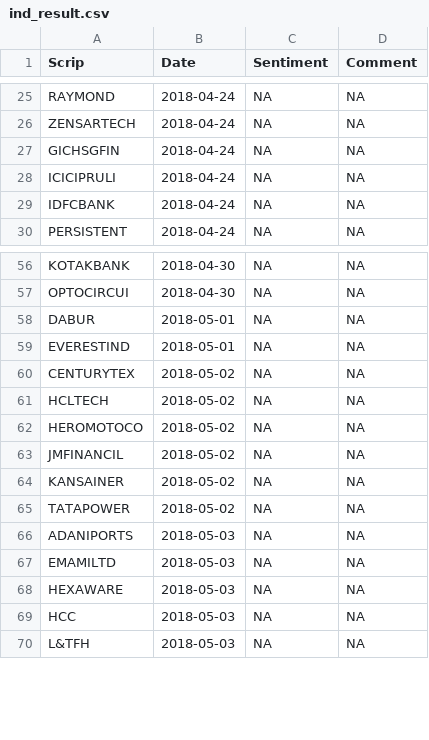
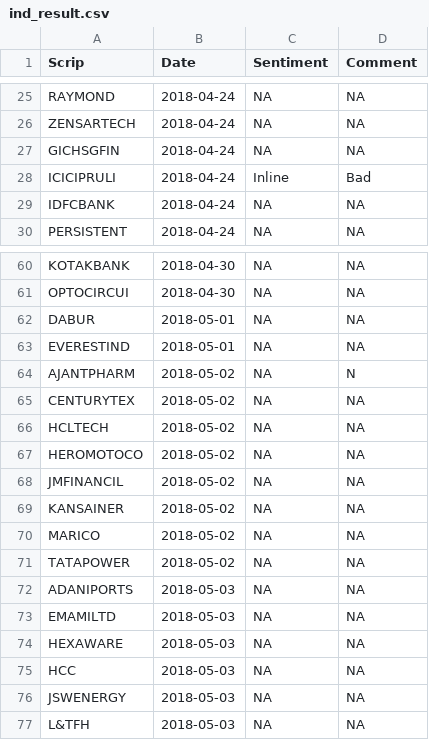
Before and after one commit to omarrohit20/rohit, a CSV file: src/data-import/nselist/ind_result.csv, drawn as a sheet; only a part is shown, gaps mark what is left out; the diff covers the shown part only.

```diff
--- a/src/data-import/nselist/ind_result.csv
+++ b/src/data-import/nselist/ind_result.csv
@@ -27,3 +27,3 @@ ZENSARTECH, 2018-04-24, NA, NA
 GICHSGFIN, 2018-04-24, NA, NA
-ICICIPRULI, 2018-04-24, NA, NA
+ICICIPRULI, 2018-04-24, Inline, Bad
 IDFCBANK, 2018-04-24, NA, NA
@@ -59,2 +63,3 @@ DABUR, 2018-05-01, NA, NA
 EVERESTIND, 2018-05-01, NA, NA
+AJANTPHARM, 2018-05-02, NA, N
 CENTURYTEX, 2018-05-02, NA, NA
@@ -64,2 +69,3 @@ JMFINANCIL, 2018-05-02, NA, NA
 KANSAINER, 2018-05-02, NA, NA
+MARICO, 2018-05-02, NA, NA
 TATAPOWER, 2018-05-02, NA, NA
@@ -69,2 +75,3 @@ HEXAWARE, 2018-05-03, NA, NA
 HCC, 2018-05-03, NA, NA
+JSWENERGY, 2018-05-03, NA, NA
 L&TFH, 2018-05-03, NA, NA
```
Also changed, not shown: 9 added rows and 4 edited cells elsewhere in this file, 3 other files.
